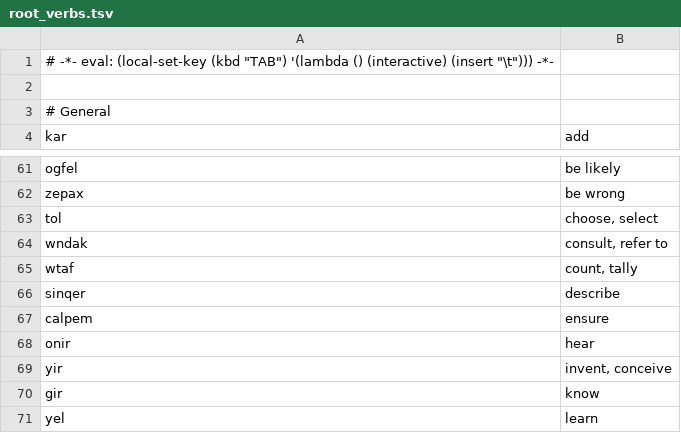
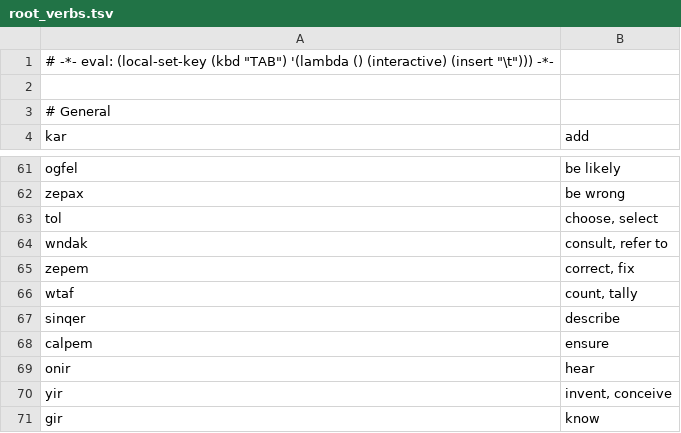
Before and after one commit to rngesus-wept/puflantu, a TSV file: root_verbs.tsv, drawn as a sheet; only a part is shown, gaps mark what is left out; the shorter side is filled out with more unchanged rows; the diff names each change by its address in the sheet, - before the commit and + after, or states it on an @@ line.

```diff
--- a/root_verbs.tsv
+++ b/root_verbs.tsv
+row 65: zepem | correct, fix
```
Also changed, not shown: root_nouns.tsv, 1 other file.
